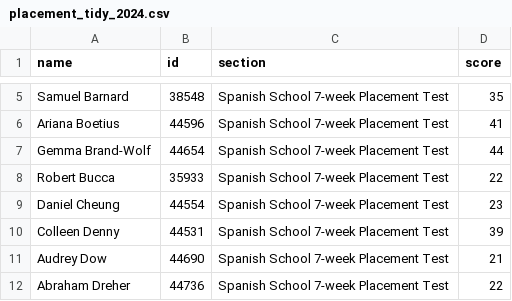
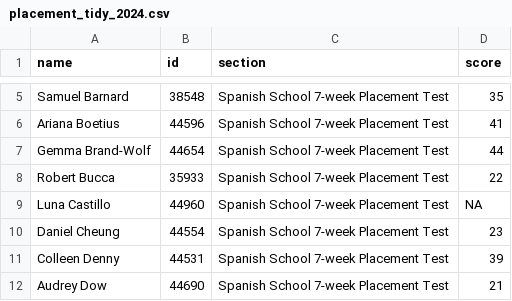
Before and after one commit to midd-teaching/placement_assessment, a CSV file: data/tidy/placement_tidy_2024.csv, drawn as a sheet; only a part is shown, gaps mark what is left out; the shorter side is filled out with more unchanged rows.

```diff
--- a/data/tidy/placement_tidy_2024.csv
+++ b/data/tidy/placement_tidy_2024.csv
@@ -8,2 +8,3 @@ Gemma Brand-Wolf,44654,Spanish School 7-week Placement Test,44
 Robert Bucca,35933,Spanish School 7-week Placement Test,22
+Luna Castillo,44960,Spanish School 7-week Placement Test,NA
 Daniel Cheung,44554,Spanish School 7-week Placement Test,23
```
Also changed, not shown: data/raw/2024-04-21T2215_Grades-SPANLS-7wk.csv, data/raw/LexTALE II Quiz Student Analysis Report.csv, 4 other files.
